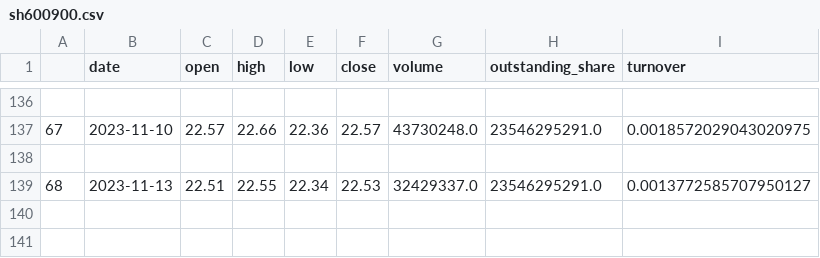
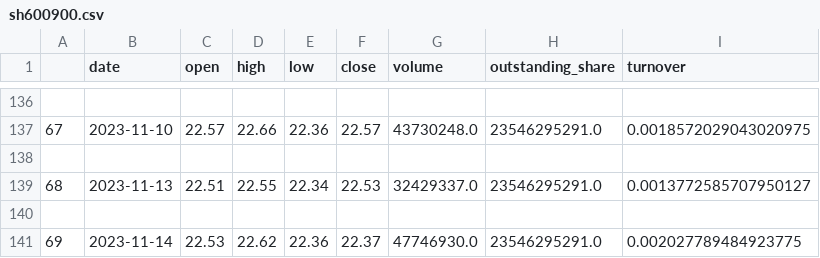
Before and after one commit to liuliu0223/StockTest, a CSV file: stocks/sh600900.csv, drawn as a sheet; only a part is shown, gaps mark what is left out.

```diff
--- a/stocks/sh600900.csv
+++ b/stocks/sh600900.csv
@@ -139 +139,3 @@
 68,2023-11-13,22.51,22.55,22.34,22.53,32429337.0,23546295291.0,0.0013772585707950127
+
+69,2023-11-14,22.53,22.62,22.36,22.37,47746930.0,23546295291.0,0.002027789484923775
```
Also changed, not shown: stocks/sz002241.csv, stocks/sz002363.csv, 16 other files.
